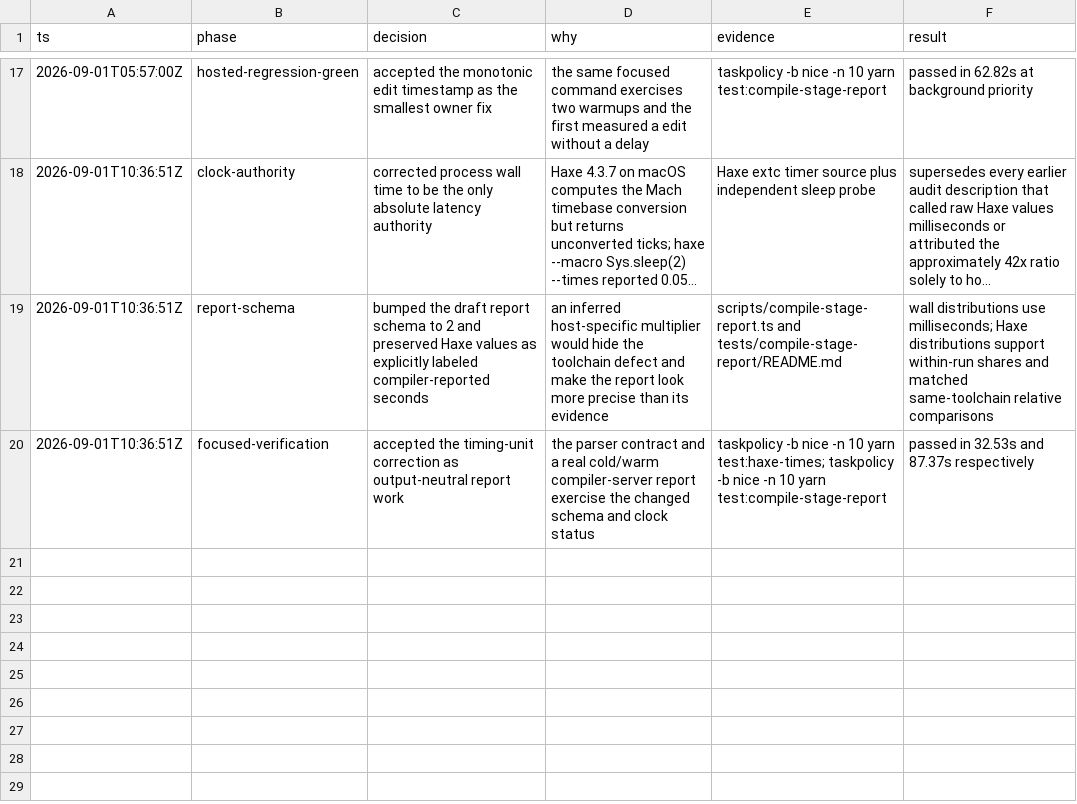
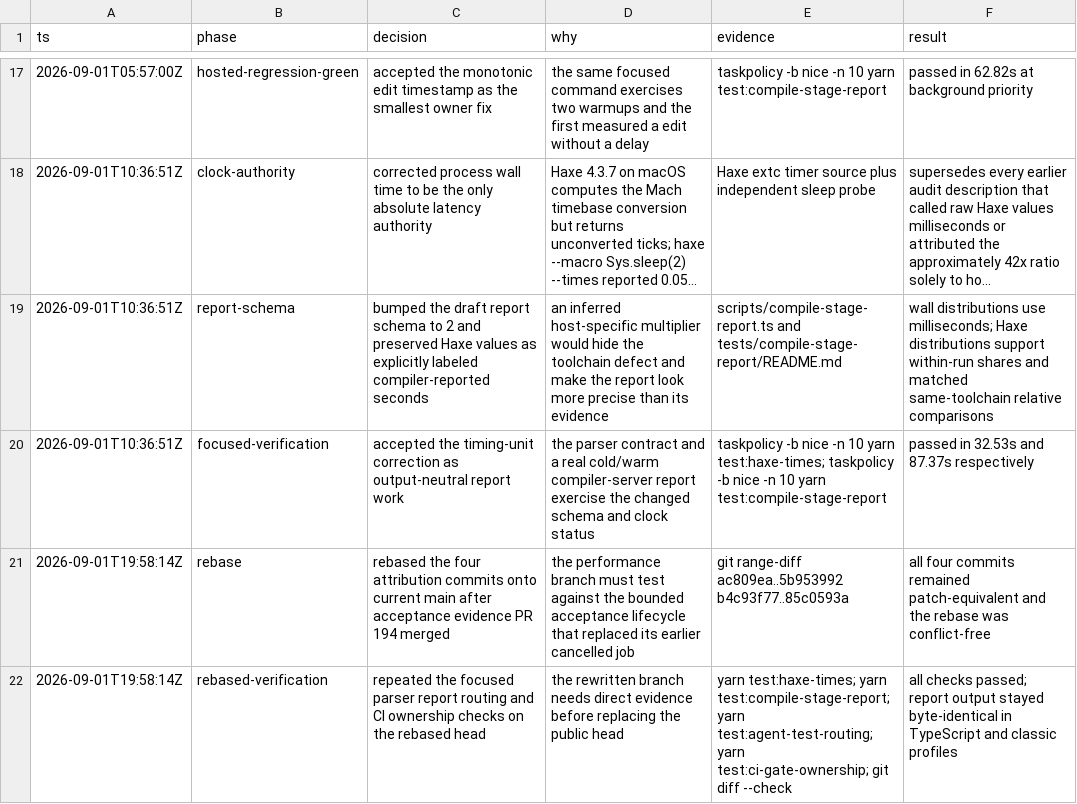
Before and after one commit to fullofcaffeine/genes-ts, a TSV file: .audit/genes-f8vc.1.tsv, drawn as a sheet; only a part is shown, gaps mark what is left out; long unchanged cells end in …; the diff names each change by its address in the sheet, - before the commit and + after, or states it on an @@ line.

Commit message:
docs(perf): record rebased attribution evidence
Record that the timing-attribution commits rebased cleanly onto the acceptance-lifecycle fix without changing their patches. Add the exact focused checks repeated on the rewritten branch so reviewers can distinguish current evidence from the earlier head.

Verified with the focused Haxe timing parser, compile-stage report, test routing, CI ownership, diff check, and repository pre-commit secret scan.

```diff
--- a/.audit/genes-f8vc.1.tsv
+++ b/.audit/genes-f8vc.1.tsv
+row 21: 2026-09-01T19:58:14Z | rebase | rebased the four attribution commits onto current main after acceptance evidence PR 194 merged | the performance branch must test against the bounded acceptance lifecycle that replaced its earlier cancelled job | git range-diff ac809ea..5b953992 b4c93f77..85c0593a | all four commits remained patch-equivalent and the rebase was conflict-free
+row 22: 2026-09-01T19:58:14Z | rebased-verification | repeated the focused parser report routing and CI ownership checks on the rebased head | the rewritten branch needs direct evidence before replacing the public head | yarn test:haxe-times; yarn test:compile-stage-report; yarn test:agent-test-routing; yarn test:ci-gate-ownership; git diff --check | all checks passed; report output stayed byte-identical in TypeScript and classic profiles
```
